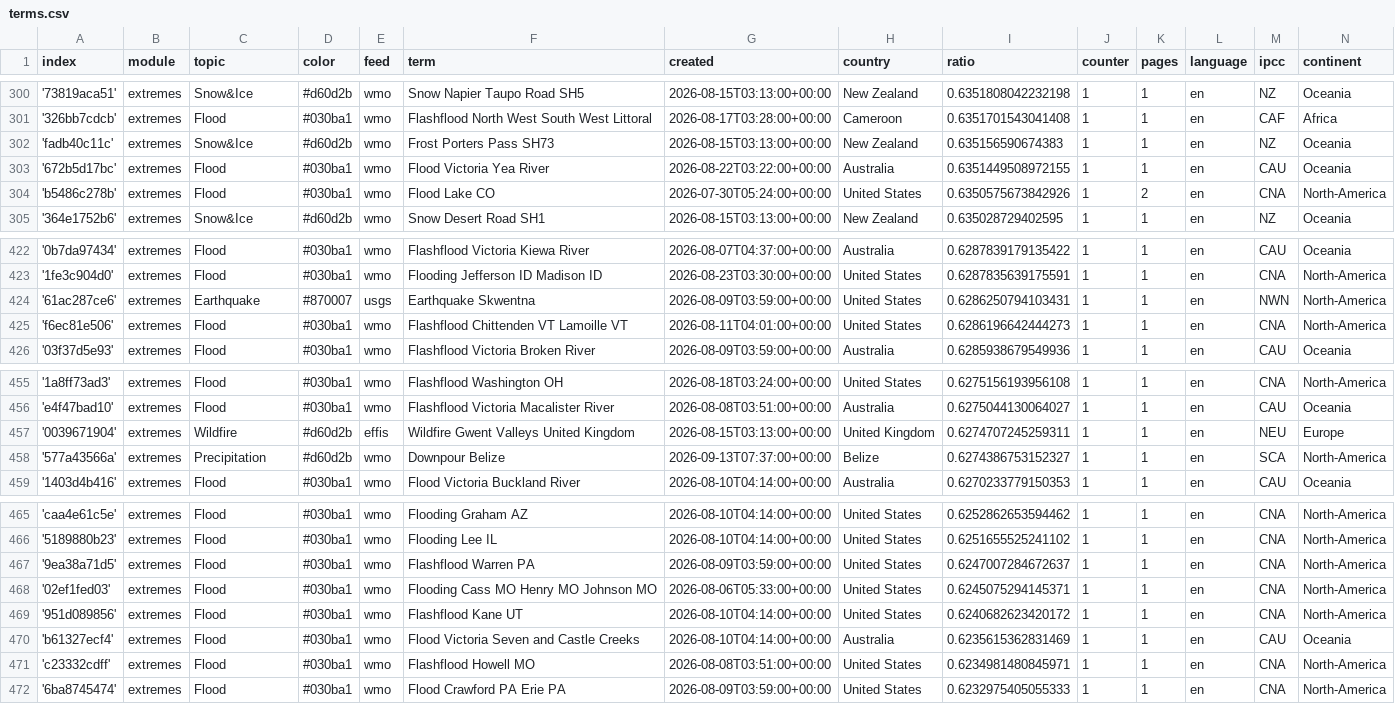
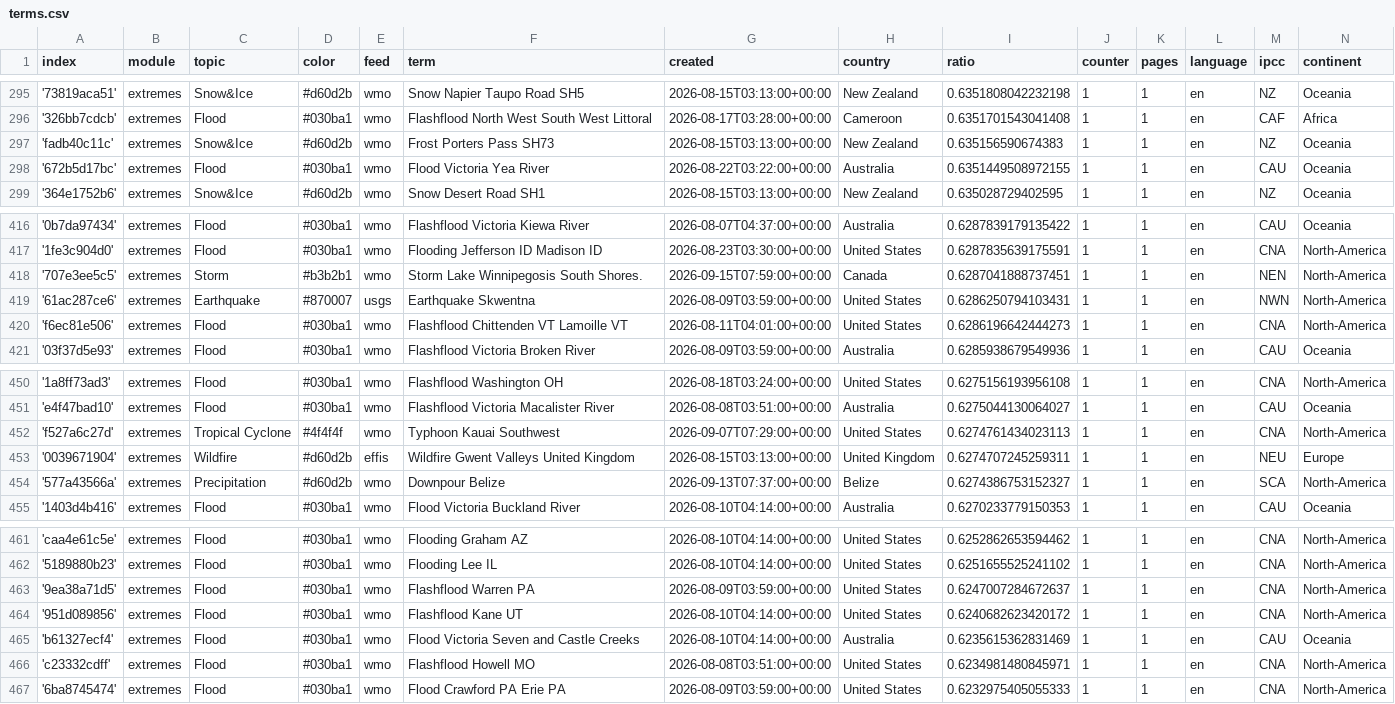
Before and after one commit to picawe-news/englishExtremes, a CSV file: terms.csv, drawn as a sheet; only a part is shown, gaps mark what is left out; removed rows and columns are numbered as before the commit, all else as after; the diff covers the shown part only; the diff names each change by its address in the sheet, - before the commit and + after, or states it on an @@ line.

```diff
--- a/terms.csv
+++ b/terms.csv
-row 304: 'b5486c278b' | extremes | Flood | #030ba1 | wmo | Flood Lake CO | 2026-07-30T05:24:00+00:00 | United States | 0.6350575673842926 | 1 | 2 | en | CNA | North-America
+row 418: '707e3ee5c5' | extremes | Storm | #b3b2b1 | wmo | Storm Lake Winnipegosis South Shores. | 2026-09-15T07:59:00+00:00 | Canada | 0.6287041888737451 | 1 | 1 | en | NEN | North-America
+row 452: 'f527a6c27d' | extremes | Tropical Cyclone | #4f4f4f | wmo | Typhoon Kauai Southwest | 2026-09-07T07:29:00+00:00 | United States | 0.6274761434023113 | 1 | 1 | en | CNA | North-America
-row 468: '02ef1fed03' | extremes | Flood | #030ba1 | wmo | Flooding Cass MO Henry MO Johnson MO | 2026-08-06T05:33:00+00:00 | United States | 0.6245075294145371 | 1 | 1 | en | CNA | North-America
```
Also changed, not shown: 8 removed rows elsewhere in this file.
